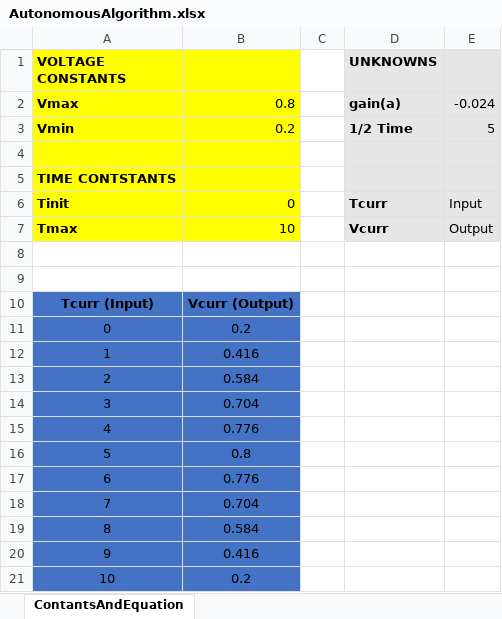
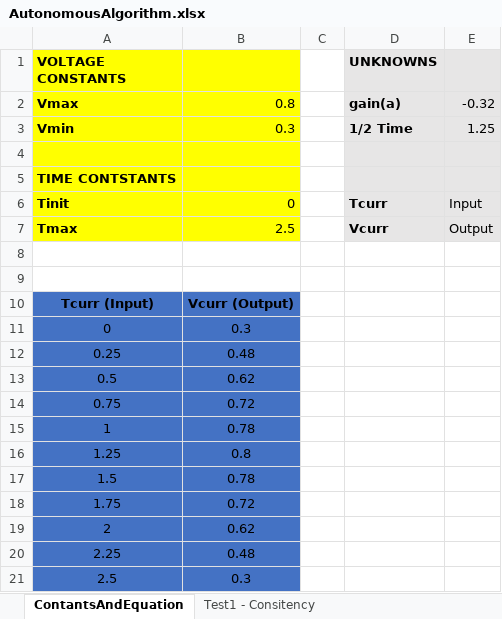
Before and after one commit to CRahne/ControlCode, an Excel workbook: Excel and Maths/AutonomousAlgorithm.xlsx, sheet ContantsAndEquation, drawn as a sheet; values as stored, in another font and other column widths than the file's, no borders; charts and pictures not drawn; removed rows and columns are numbered as before the commit, all else as after; the diff names each change by its address in the sheet, - before the commit and + after, or states it on an @@ line.

```diff
--- a/Excel and Maths/AutonomousAlgorithm.xlsx (sheet ContantsAndEquation)
+++ b/Excel and Maths/AutonomousAlgorithm.xlsx (sheet ContantsAndEquation)
+sheet tab: Test1 - Consitency
-E2: -0.024
+E2: -0.32
-B3: 0.2
+B3: 0.3
-E3: 5
+E3: 1.25
-B7: 10
+B7: 2.5
-B11: 0.2
+B11: 0.3
+row 12: 0.25 | 0.48
+row 13: 0.5 | 0.62
+row 14: 0.75 | 0.72
-B15: 0.416
+B15: 0.78
+row 16: 1.25 | 0.8
+row 17: 1.5 | 0.78
+row 18: 1.75 | 0.72
-B19: 0.584
+B19: 0.62
-row 14: 3 | 0.704
-row 15: 4 | 0.776
-row 16: 5 | 0.8
-row 17: 6 | 0.776
-row 18: 7 | 0.704
-row 19: 8 | 0.584
-row 20: 9 | 0.416
-row 21: 10 | 0.2
+row 20: 2.25 | 0.48
+row 21: 2.5 | 0.3
```
Also changed, not shown: other sheet tabs, formulas that keep their value, charts or pictures.
